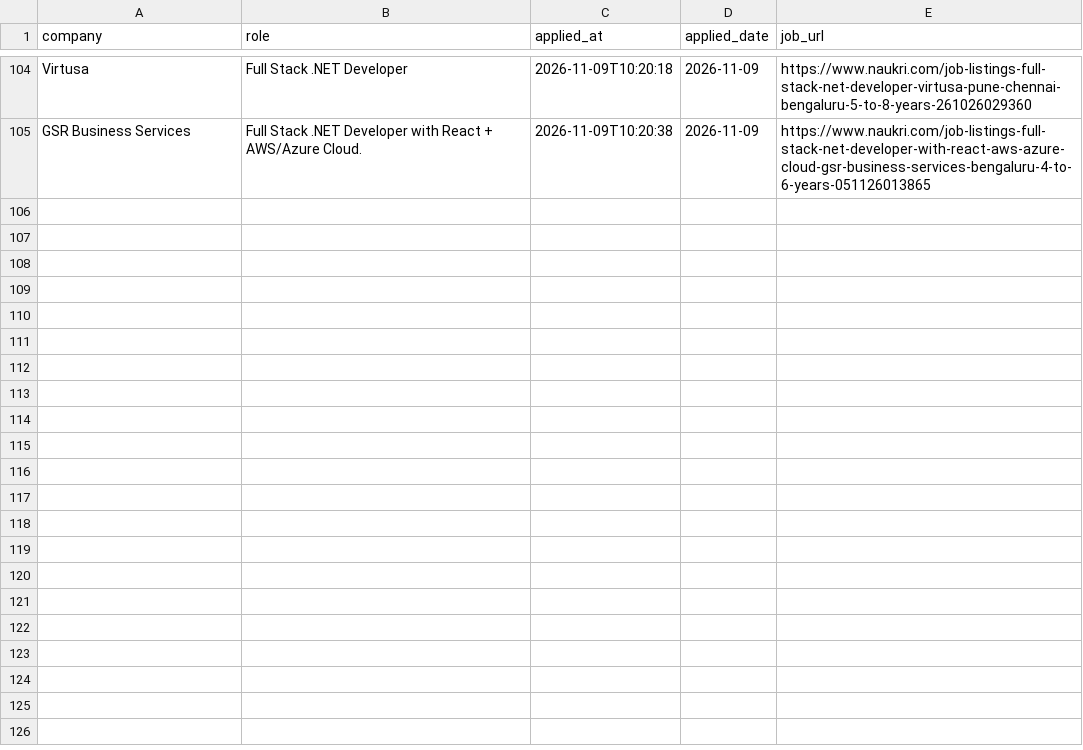
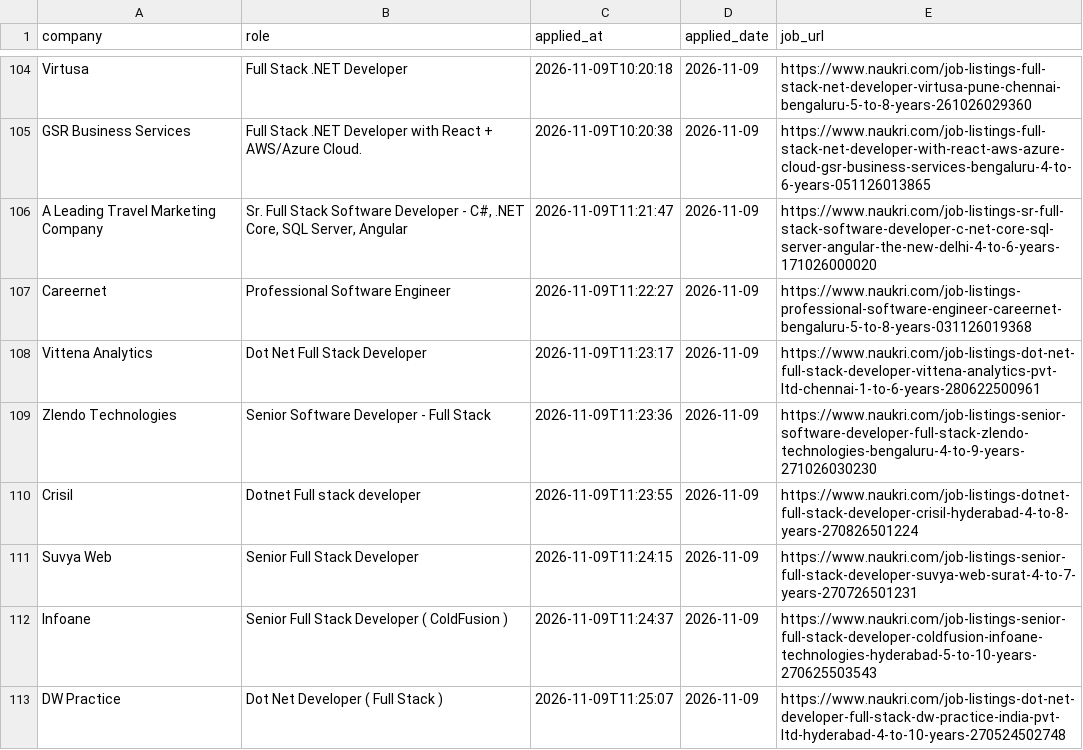
Before and after one commit to saurabhpowar/Naukri-autoapply-bot, a CSV file: applied_jobs.csv, drawn as a sheet; only a part is shown, gaps mark what is left out.

Commit message:
feat: Update naukriapplied.csv with new job listings and remove outdated entries

```diff
--- a/applied_jobs.csv
+++ b/applied_jobs.csv
@@ -105 +105,9 @@ Virtusa,Full Stack .NET Developer,2026-11-09T10:20:18,2026-11-09,https://www.nau
 GSR Business Services,Full Stack .NET Developer with React + AWS/Azure Cloud.,2026-11-09T10:20:38,2026-11-09,https://www.naukri.com/job-listings-full-stack-net-developer-with-react-aws-azure-cloud-gsr-business-services-bengaluru-4-to-6-years-051126013865
+A Leading Travel Marketing Company,"Sr. Full Stack Software Developer - C#, .NET Core, SQL Server, Angular",2026-11-09T11:21:47,2026-11-09,https://www.naukri.com/job-listings-sr-full-stack-software-developer-c-net-core-sql-server-angular-the-new-delhi-4-to-6-years-171026000020
+Careernet,Professional Software Engineer,2026-11-09T11:22:27,2026-11-09,https://www.naukri.com/job-listings-professional-software-engineer-careernet-bengaluru-5-to-8-years-031126019368
+Vittena Analytics,Dot Net Full Stack Developer,2026-11-09T11:23:17,2026-11-09,https://www.naukri.com/job-listings-dot-net-full-stack-developer-vittena-analytics-pvt-ltd-chennai-1-to-6-years-280622500961
+Zlendo Technologies,Senior Software Developer - Full Stack,2026-11-09T11:23:36,2026-11-09,https://www.naukri.com/job-listings-senior-software-developer-full-stack-zlendo-technologies-bengaluru-4-to-9-years-271026030230
+Crisil,Dotnet Full stack developer,2026-11-09T11:23:55,2026-11-09,https://www.naukri.com/job-listings-dotnet-full-stack-developer-crisil-hyderabad-4-to-8-years-270826501224
+Suvya Web,Senior Full Stack Developer,2026-11-09T11:24:15,2026-11-09,https://www.naukri.com/job-listings-senior-full-stack-developer-suvya-web-surat-4-to-7-years-270726501231
+Infoane,Senior Full Stack Developer ( ColdFusion ),2026-11-09T11:24:37,2026-11-09,https://www.naukri.com/job-listings-senior-full-stack-developer-coldfusion-infoane-technologies-hyderabad-5-to-10-years-270625503543
+DW Practice,Dot Net Developer ( Full Stack ),2026-11-09T11:25:07,2026-11-09,https://www.naukri.com/job-listings-dot-net-developer-full-stack-dw-practice-india-pvt-ltd-hyderabad-4-to-10-years-270524502748
```
Also changed, not shown: application_answers.csv, 1 other file.
